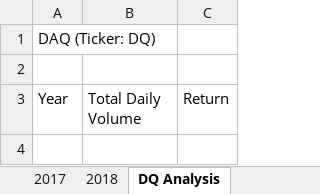
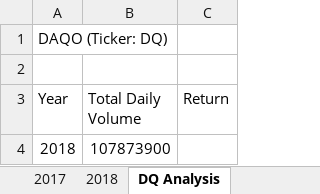
Before and after one commit to melmink/stock-analysis, an Excel workbook: green_stocks.xlsm, sheet DQ Analysis, drawn as a sheet; values as stored, in another font and other column widths than the file's, no borders; the diff names each change by its address in the sheet, - before the commit and + after, or states it on an @@ line.

Commit message:
total daily volume

```diff
--- a/green_stocks.xlsm (sheet DQ Analysis)
+++ b/green_stocks.xlsm (sheet DQ Analysis)
-A1 (Year): DAQ (Ticker: DQ)
+A1 (Year): DAQO (Ticker: DQ)
+row 4: 2018 | 107873900
```
